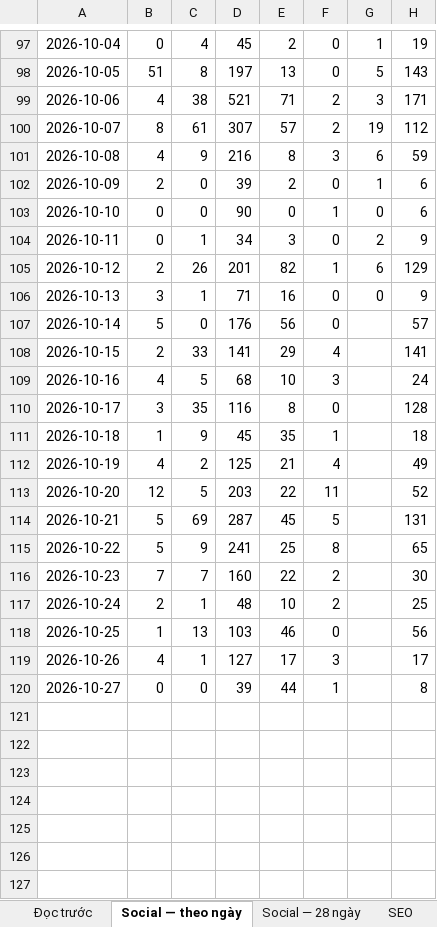
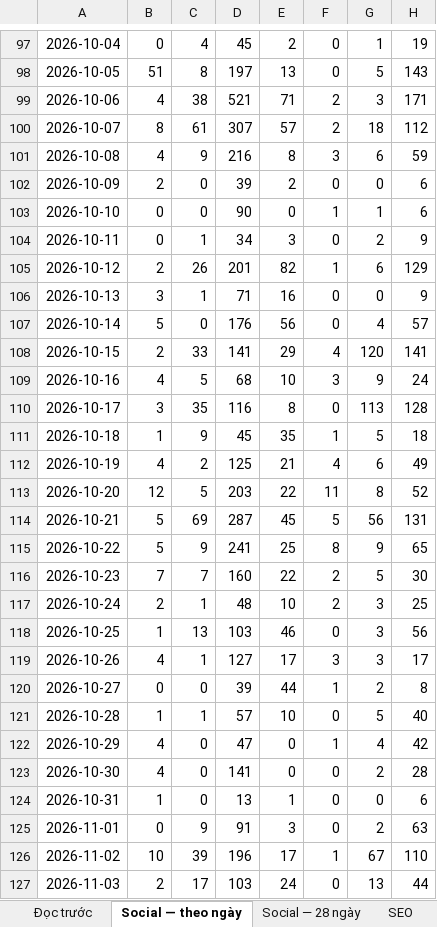
Before and after one commit to tram-fdx/dxl-social-dashboard-site, an Excel workbook: dxl-metrics.xlsx, sheet Social — theo ngày, drawn as a sheet; only a part is shown, gaps mark what is left out; values as stored, in another font and other column widths than the file's, no borders; the diff covers the shown part only; the diff names each change by its address in the sheet, - before the commit and + after, or states it on an @@ line.

Commit message:
Social: index.html 2026-11-05 + dxl-metrics.xlsx

```diff
--- a/dxl-metrics.xlsx (sheet Social — theo ngày)
+++ b/dxl-metrics.xlsx (sheet Social — theo ngày)
-G100: 19
+G100: 18
-G102: 1
+G102: 0
-G103: 0
+G103: 1
-G107: (empty)
+G107: 4
-G108: (empty)
+G108: 120
-G109: (empty)
+G109: 9
-G110: (empty)
+G110: 113
-G111: (empty)
+G111: 5
-G112: (empty)
+G112: 6
-G113: (empty)
+G113: 8
-G114: (empty)
+G114: 56
-G115: (empty)
+G115: 9
-G116: (empty)
+G116: 5
-G117:G119: (empty)
+G117:G119: 3
-G120: (empty)
+G120: 2
+row 121: 2026-10-28 | 1 | 1 | 57 | 10 | 0 | 5 | 40
+row 122: 2026-10-29 | 4 | 0 | 47 | 0 | 1 | 4 | 42
+row 123: 2026-10-30 | 4 | 0 | 141 | 0 | 0 | 2 | 28
+row 124: 2026-10-31 | 1 | 0 | 13 | 1 | 0 | 0 | 6
+row 125: 2026-11-01 | 0 | 9 | 91 | 3 | 0 | 2 | 63
+row 126: 2026-11-02 | 10 | 39 | 196 | 17 | 1 | 67 | 110
+row 127: 2026-11-03 | 2 | 17 | 103 | 24 | 0 | 13 | 44
```
Also changed, not shown: 1 edited cell elsewhere in this sheet, sheet Tổng hợp tháng, sheet Social — 28 ngày, sheet Đọc trước, formulas that keep their value, 1 other file.
